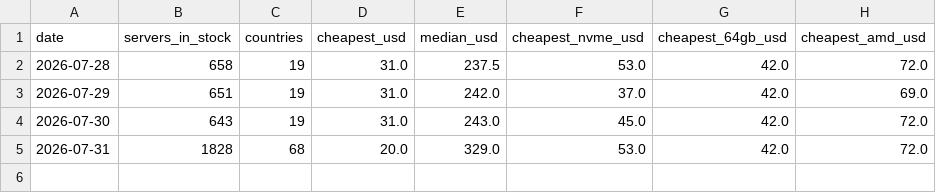
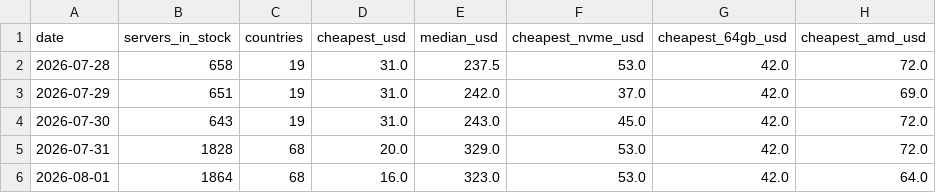
Before and after one commit to ValebyteServers/dedicated-server-prices, a CSV file: data/price-history.csv, drawn as a sheet; the diff names each change by its address in the sheet, - before the commit and + after, or states it on an @@ line.

Commit message:
data: refresh 2026-08-01

```diff
--- a/data/price-history.csv
+++ b/data/price-history.csv
+row 6: 2026-08-01 | 1864 | 68 | 16.0 | 323.0 | 53.0 | 42.0 | 64.0
```
Also changed, not shown: 3 other files.
